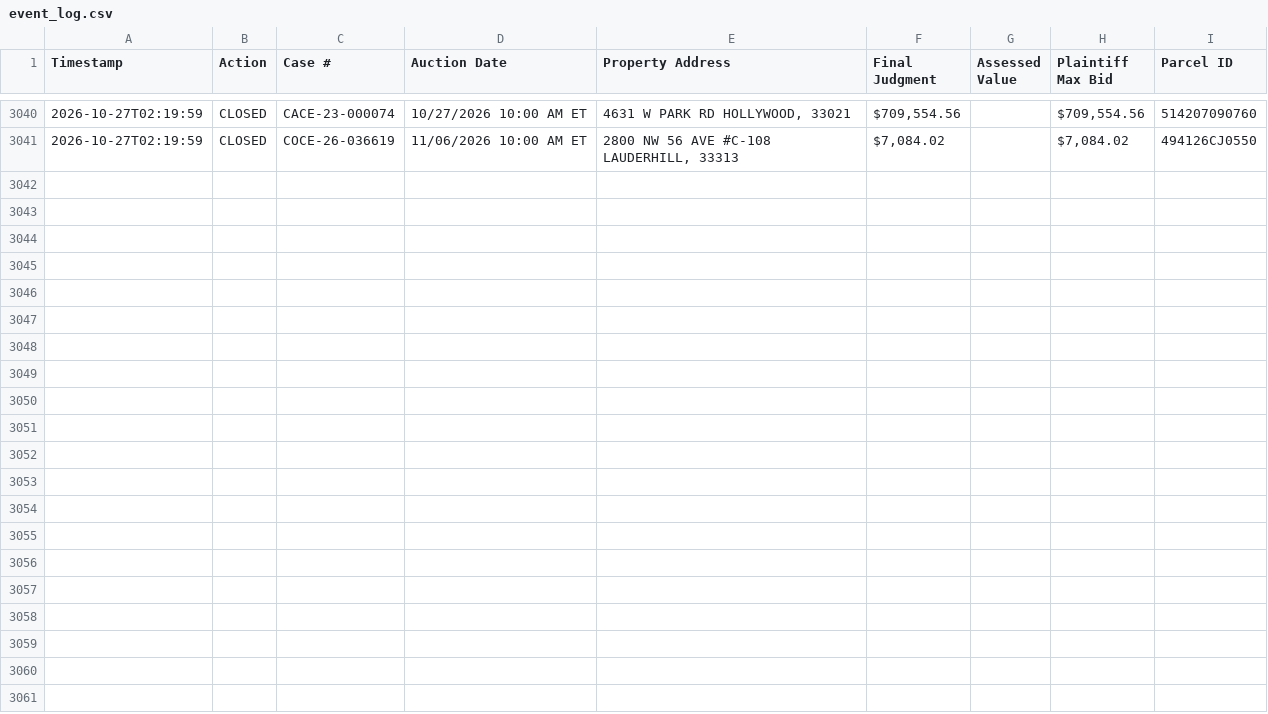
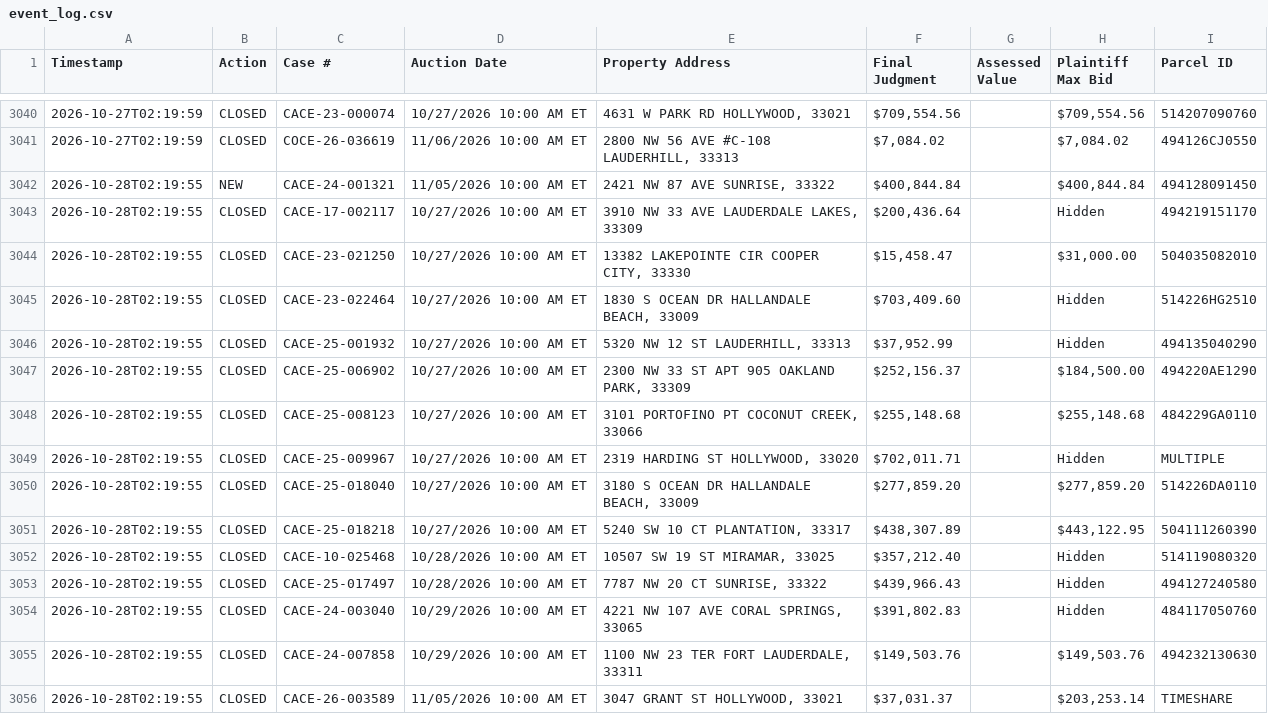
Before and after one commit to figlesias7/realforeclose-broward, a CSV file: data/event_log.csv, drawn as a sheet; only a part is shown, gaps mark what is left out.

```diff
--- a/data/event_log.csv
+++ b/data/event_log.csv
@@ -3041 +3041,16 @@ Timestamp,Action,Case #,Auction Date,Property Address,Final Judgment,Assessed Va
 2026-10-27T02:19:59,CLOSED,COCE-26-036619,11/06/2026 10:00 AM ET,"2800 NW 56 AVE #C-108 LAUDERHILL, 33313","$7,084.02",,"$7,084.02",494126CJ0550
+2026-10-28T02:19:55,NEW,CACE-24-001321,11/05/2026 10:00 AM ET,"2421 NW 87 AVE SUNRISE, 33322","$400,844.84",,"$400,844.84",494128091450
+2026-10-28T02:19:55,CLOSED,CACE-17-002117,10/27/2026 10:00 AM ET,"3910 NW 33 AVE LAUDERDALE LAKES, 33309","$200,436.64",,Hidden,494219151170
+2026-10-28T02:19:55,CLOSED,CACE-23-021250,10/27/2026 10:00 AM ET,"13382 LAKEPOINTE CIR COOPER CITY, 33330","$15,458.47",,"$31,000.00",504035082010
+2026-10-28T02:19:55,CLOSED,CACE-23-022464,10/27/2026 10:00 AM ET,"1830 S OCEAN DR HALLANDALE BEACH, 33009","$703,409.60",,Hidden,514226HG2510
+2026-10-28T02:19:55,CLOSED,CACE-25-001932,10/27/2026 10:00 AM ET,"5320 NW 12 ST LAUDERHILL, 33313","$37,952.99",,Hidden,494135040290
+2026-10-28T02:19:55,CLOSED,CACE-25-006902,10/27/2026 10:00 AM ET,"2300 NW 33 ST APT 905 OAKLAND PARK, 33309","$252,156.37",,"$184,500.00",494220AE1290
+2026-10-28T02:19:55,CLOSED,CACE-25-008123,10/27/2026 10:00 AM ET,"3101 PORTOFINO PT COCONUT CREEK, 33066","$255,148.68",,"$255,148.68",484229GA0110
+2026-10-28T02:19:55,CLOSED,CACE-25-009967,10/27/2026 10:00 AM ET,"2319 HARDING ST HOLLYWOOD, 33020","$702,011.71",,Hidden,MULTIPLE
+2026-10-28T02:19:55,CLOSED,CACE-25-018040,10/27/2026 10:00 AM ET,"3180 S OCEAN DR HALLANDALE BEACH, 33009","$277,859.20",,"$277,859.20",514226DA0110
+2026-10-28T02:19:55,CLOSED,CACE-25-018218,10/27/2026 10:00 AM ET,"5240 SW 10 CT PLANTATION, 33317","$438,307.89",,"$443,122.95",504111260390
+2026-10-28T02:19:55,CLOSED,CACE-10-025468,10/28/2026 10:00 AM ET,"10507 SW 19 ST MIRAMAR, 33025","$357,212.40",,Hidden,514119080320
+2026-10-28T02:19:55,CLOSED,CACE-25-017497,10/28/2026 10:00 AM ET,"7787 NW 20 CT SUNRISE, 33322","$439,966.43",,Hidden,494127240580
+2026-10-28T02:19:55,CLOSED,CACE-24-003040,10/29/2026 10:00 AM ET,"4221 NW 107 AVE CORAL SPRINGS, 33065","$391,802.83",,Hidden,484117050760
+2026-10-28T02:19:55,CLOSED,CACE-24-007858,10/29/2026 10:00 AM ET,"1100 NW 23 TER FORT LAUDERDALE, 33311","$149,503.76",,"$149,503.76",494232130630
+2026-10-28T02:19:55,CLOSED,CACE-26-003589,11/05/2026 10:00 AM ET,"3047 GRANT ST HOLLYWOOD, 33021","$37,031.37",,"$203,253.14",TIMESHARE
```
Also changed, not shown: data/active_foreclosures.csv, 3 other files.
